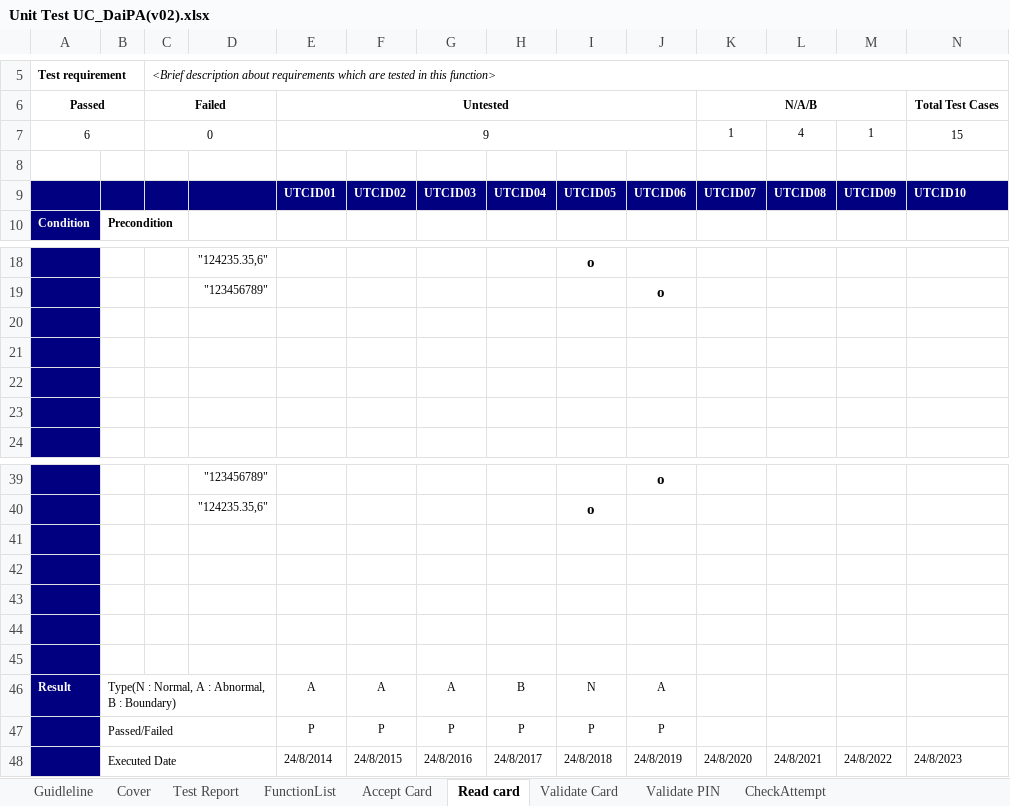
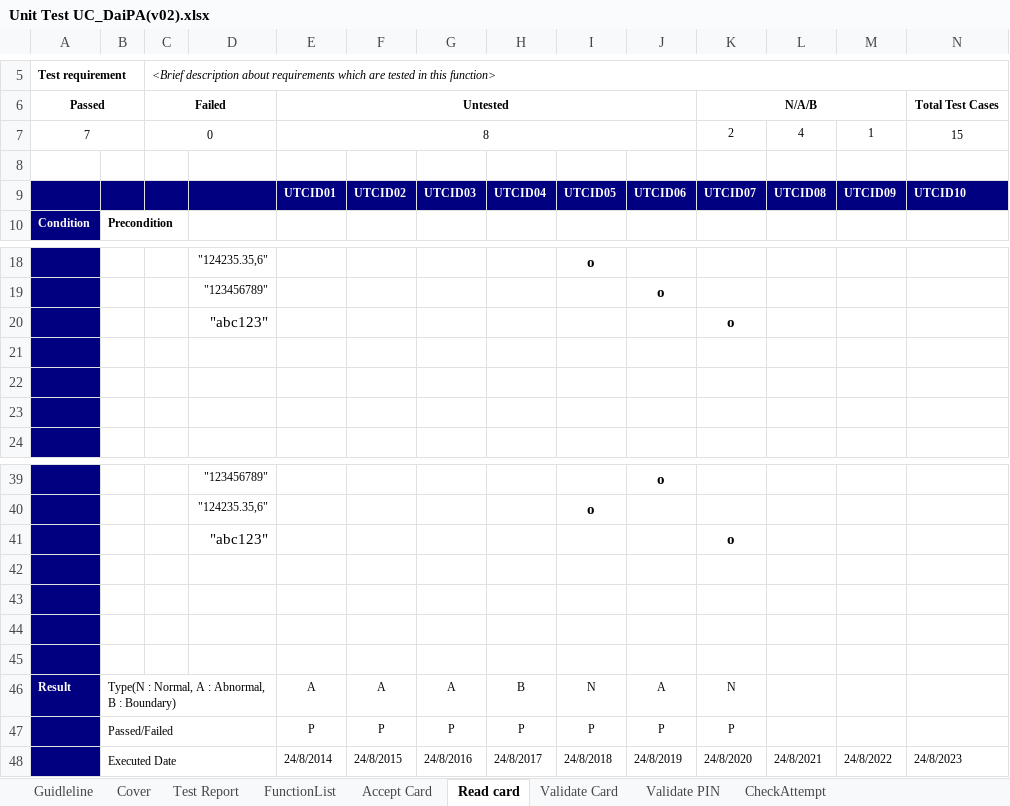
Before and after one commit to ducnt93/mock1-g4-dhcn1, an Excel workbook: Wip/UnitTest/DaiPA/Unit Test UC_DaiPA(v02).xlsx, sheet Read card, drawn as a sheet; only a part is shown, gaps mark what is left out; values as stored, in another font and other column widths than the file's, no borders; removed rows and columns are numbered as before the commit, all else as after; rows hold the shown columns only; the diff names each change by its address in the sheet, - before the commit and + after, or states it on an @@ line.

```diff
--- a/Wip/UnitTest/DaiPA/Unit Test UC_DaiPA(v02).xlsx (sheet Read card)
+++ b/Wip/UnitTest/DaiPA/Unit Test UC_DaiPA(v02).xlsx (sheet Read card)
-A7: 6
+A7: 7
-E7: 9
+E7: 8
-K7: 1
+K7: 2
-row 20: (empty)
+row 20:  |  |  | "abc123" |  |  |  |  |  |  | o
+row 41:  |  |  | "abc123" |  |  |  |  |  |  | o
-row 45: (empty)
-K46: (empty)
+K46: N
-K47: (empty)
+K47: P
```
Also changed, not shown: sheet Accept Card, sheet Validate PIN, sheet Test Report, sheet Validate Card, charts or pictures.
